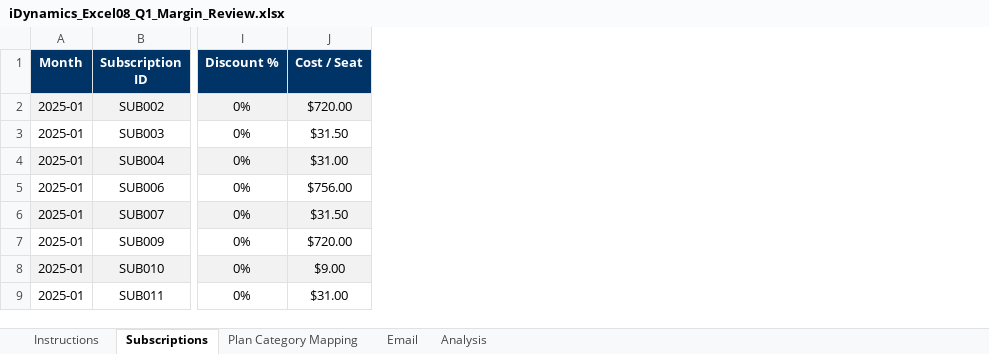
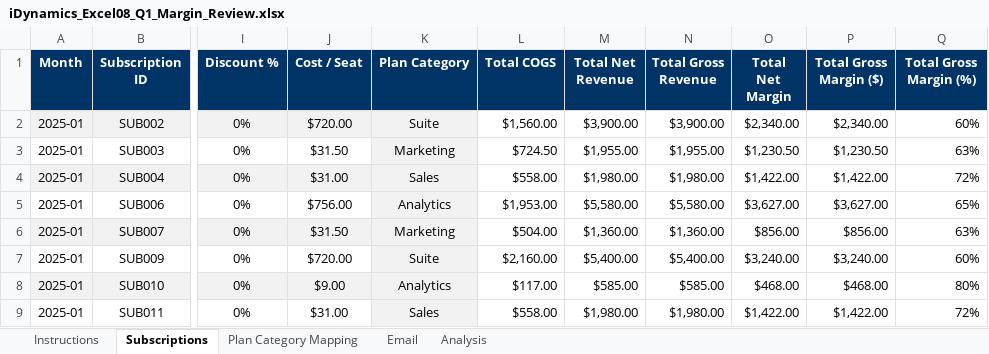
Before and after one commit to lnohand/idynamics-analyst-training, an Excel workbook: assignments/excel/iDynamics_Excel08_Q1_Margin_Review.xlsx, sheet Subscriptions, drawn as a sheet; only a part is shown, gaps mark what is left out; values as stored, in another font and other column widths than the file's, no borders; table styles not drawn; the diff names each change by its address in the sheet, - before the commit and + after, or states it on an @@ line.

```diff
--- a/assignments/excel/iDynamics_Excel08_Q1_Margin_Review.xlsx (sheet Subscriptions)
+++ b/assignments/excel/iDynamics_Excel08_Q1_Margin_Review.xlsx (sheet Subscriptions)
+column K (Plan Category), rows 2-9: Suite | Marketing | Sales | Analytics | Marketing | Suite | Analytics | Sales
+column L (Total COGS), rows 2-9: $1,560.00 | $724.50 | $558.00 | $1,953.00 | $504.00 | $2,160.00 | $117.00 | $558.00
+column M (Total Net Revenue), rows 2-9: $3,900.00 | $1,955.00 | $1,980.00 | $5,580.00 | $1,360.00 | $5,400.00 | $585.00 | $1,980.00
+column N (Total Gross Revenue), rows 2-9: $3,900.00 | $1,955.00 | $1,980.00 | $5,580.00 | $1,360.00 | $5,400.00 | $585.00 | $1,980.00
+column O (Total Net Margin), rows 2-9: $2,340.00 | $1,230.50 | $1,422.00 | $3,627.00 | $856.00 | $3,240.00 | $468.00 | $1,422.00
+column P (Total Gross Margin ($)), rows 2-9: $2,340.00 | $1,230.50 | $1,422.00 | $3,627.00 | $856.00 | $3,240.00 | $468.00 | $1,422.00
+column Q (Total Gross Margin (%)), rows 2-9: 60% | 63% | 72% | 65% | 63% | 60% | 80% | 72%
```
Also changed, not shown: sheet Analysis, 6 other files.
